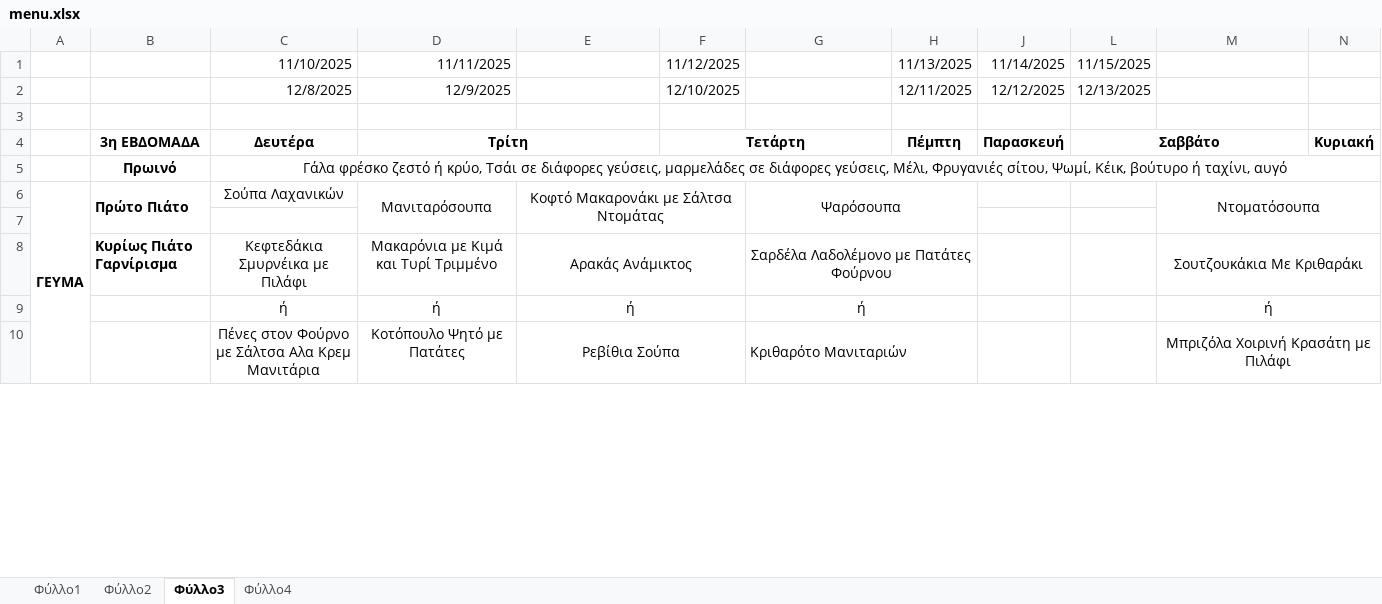
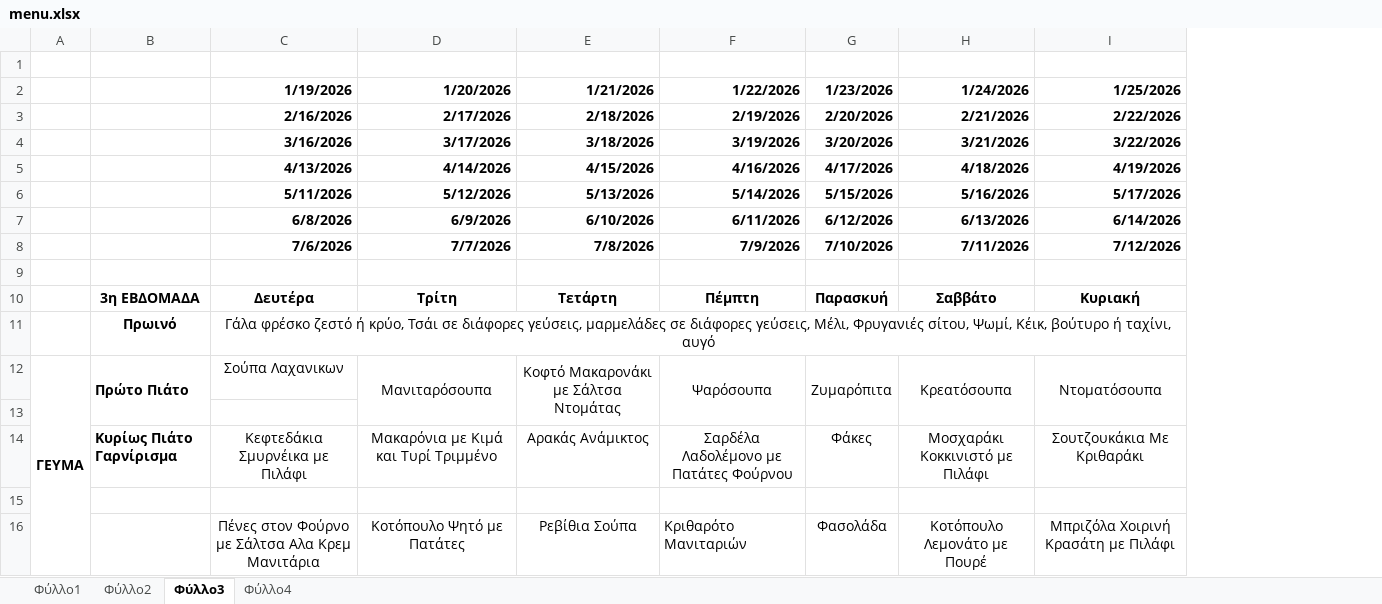
Before and after one commit to tenmakenzou/discordbot, an Excel workbook: bot/menu.xlsx, sheet Φύλλο3, drawn as a sheet; only a part is shown; values as stored, in another font and other column widths than the file's, no borders; removed rows and columns are numbered as before the commit, all else as after; the diff covers the shown part only; the diff names each change by its address in the sheet, - before the commit and + after, or states it on an @@ line.

```diff
--- a/bot/menu.xlsx (sheet Φύλλο3)
+++ b/bot/menu.xlsx (sheet Φύλλο3)
-column F, row 4: Τετάρτη
-column H, row 4: Πέμπτη
-column J, row 4: Παρασκευή
-column L, row 4: Σαββάτο
+column G, rows 12-16: Ζυμαρόπιτα |  | Φάκες |  | Φασολάδα
+column H, rows 12-16: Κρεατόσουπα |  | Μοσχαράκι Κοκκινιστό με Πιλάφι |  | Κοτόπουλο Λεμονάτο με Πουρέ
-column N, row 4: Κυριακή
-row 1:  |  | 11/10/2025 | 11/11/2025 |  | 11/12/2025 |  | 11/13/2025 | 11/14/2025 | 11/15/2025
-row 2:  |  | 12/8/2025 | 12/9/2025 |  | 12/10/2025 |  | 12/11/2025 | 12/12/2025 | 12/13/2025
+row 2:  |  | 1/19/2026 | 1/20/2026 | 1/21/2026 | 1/22/2026 | 1/23/2026 | 1/24/2026 | 1/25/2026
+row 3:  |  | 2/16/2026 | 2/17/2026 | 2/18/2026 | 2/19/2026 | 2/20/2026 | 2/21/2026 | 2/22/2026
+row 4:  |  | 3/16/2026 | 3/17/2026 | 3/18/2026 | 3/19/2026 | 3/20/2026 | 3/21/2026 | 3/22/2026
+row 5:  |  | 4/13/2026 | 4/14/2026 | 4/15/2026 | 4/16/2026 | 4/17/2026 | 4/18/2026 | 4/19/2026
+row 6:  |  | 5/11/2026 | 5/12/2026 | 5/13/2026 | 5/14/2026 | 5/15/2026 | 5/16/2026 | 5/17/2026
+row 7:  |  | 6/8/2026 | 6/9/2026 | 6/10/2026 | 6/11/2026 | 6/12/2026 | 6/13/2026 | 6/14/2026
+row 8:  |  | 7/6/2026 | 7/7/2026 | 7/8/2026 | 7/9/2026 | 7/10/2026 | 7/11/2026 | 7/12/2026
-row 9:  | 3η ΕΒΔΟΜΑΔΑ | Δευτέρα | Τρίτη |  | Τετάρτη |  | Πέμπτη | Παρασκευή | Σαββάτο |  | Κυριακή
+row 9: (empty)
-D4:E4 merged
+row 10:  | 3η ΕΒΔΟΜΑΔΑ | Δευτέρα | Τρίτη | Τετάρτη | Πέμπτη | Παρασκυή | Σαββάτο | Κυριακή
-C12: Σούπα Λαχανικών
+C12: Σούπα Λαχανικων
-E8:F8 merged
-G8:H8 merged
-M8:N8 merged
-row 15:  |  | ή | ή | ή |  | ή |  |  |  | ή
+row 15: (empty)
-E9:F9 merged
-G9:H9 merged
-M9:N9 merged
-E10:F10 merged
-G10:H10 merged
-M10:N10 merged
```
Also changed, not shown: 5 edited cells and merged cells elsewhere in this sheet, sheet Φύλλο4, sheet Φύλλο1, sheet Φύλλο2, hidden cells.
